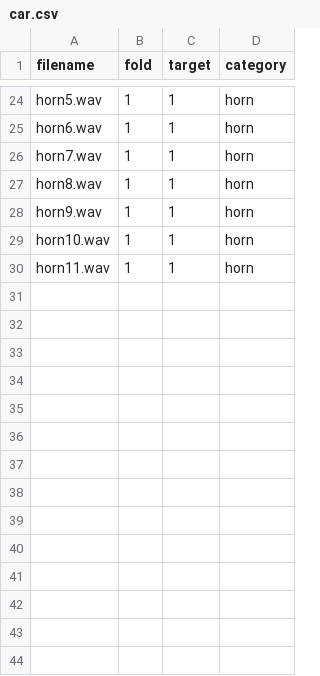
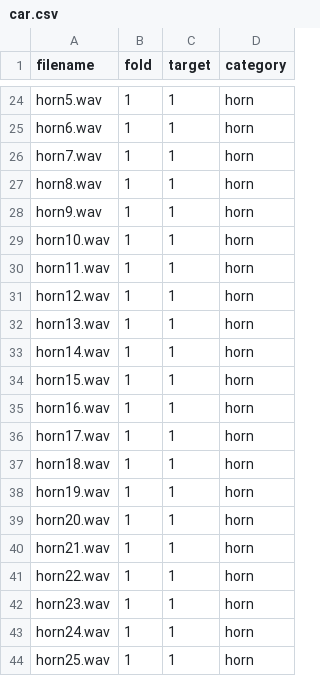
Before and after one commit to Boden448/Sound, a CSV file: meta/car.csv, drawn as a sheet; only a part is shown, gaps mark what is left out.

Commit message:
Update car.csv

```diff
--- a/meta/car.csv
+++ b/meta/car.csv
@@ -30 +30,15 @@ horn10.wav,1,1,horn
 horn11.wav,1,1,horn
+horn12.wav,1,1,horn
+horn13.wav,1,1,horn
+horn14.wav,1,1,horn
+horn15.wav,1,1,horn
+horn16.wav,1,1,horn
+horn17.wav,1,1,horn
+horn18.wav,1,1,horn
+horn19.wav,1,1,horn
+horn20.wav,1,1,horn
+horn21.wav,1,1,horn
+horn22.wav,1,1,horn
+horn23.wav,1,1,horn
+horn24.wav,1,1,horn
+horn25.wav,1,1,horn
```
